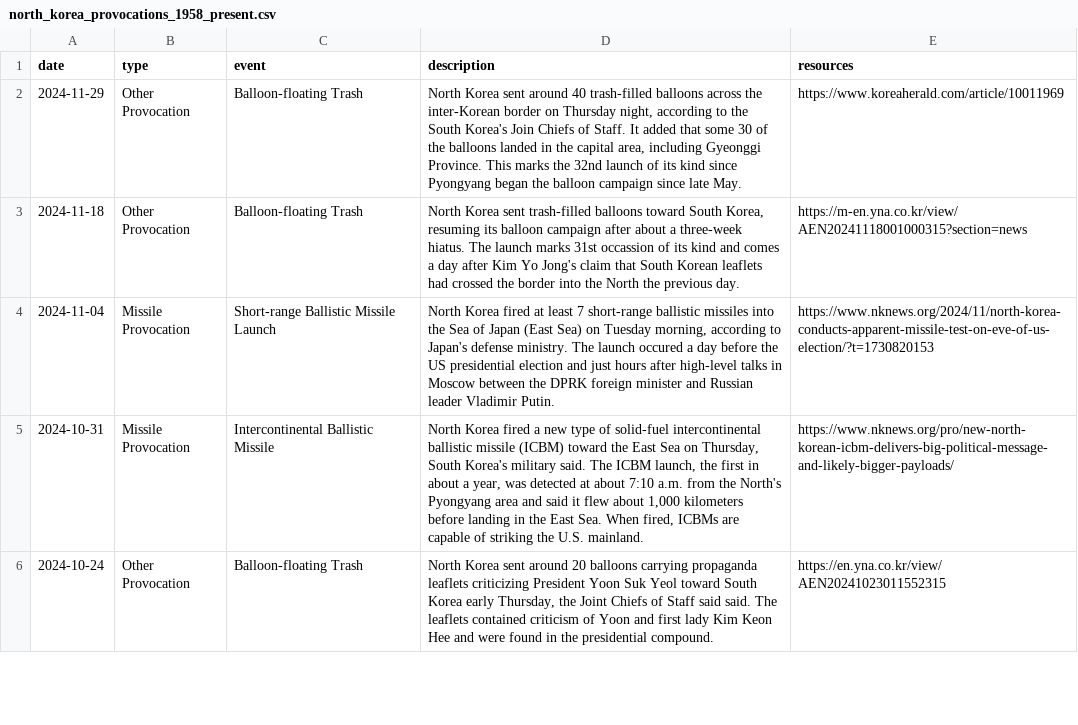
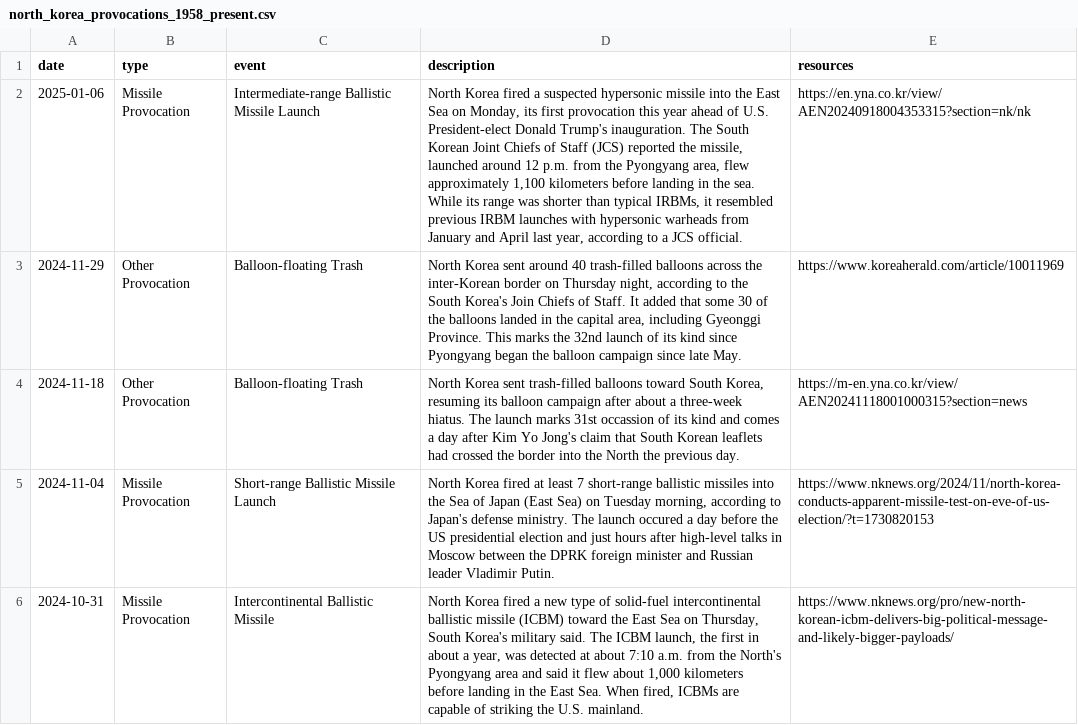
Before and after one commit to stiles/north-korea-provocations, a CSV file: data/raw/north_korea_provocations_1958_present.csv, drawn as a sheet; only a part is shown; the shorter side is filled out with more unchanged rows; the diff names each change by its address in the sheet, - before the commit and + after, or states it on an @@ line.

```diff
--- a/data/raw/north_korea_provocations_1958_present.csv
+++ b/data/raw/north_korea_provocations_1958_present.csv
+row 2: 2025-01-06 | Missile Provocation | Intermediate-range Ballistic Missile Launch | North Korea fired a suspected hypersonic missile into the East Sea on Monday, its first provocation this year ahead of U.S. President-elect Donald Trump's inauguration. The South Korean Joint Chiefs of Staff (JCS) reported the missile, launched around 12 p.m. from the Pyongyang area, flew approximately 1,100 kilometers before landing in the sea. While its range was shorter than typical IRBMs, it resembled previous IRBM launches with hypersonic warheads from January and April last year, according to a JCS official. | https://en.yna.co.kr/view/AEN20240918004353315?section=nk/nk
```
Also changed, not shown: data/processed/north_korea_provocations_1958_present.csv, 2 other files.
